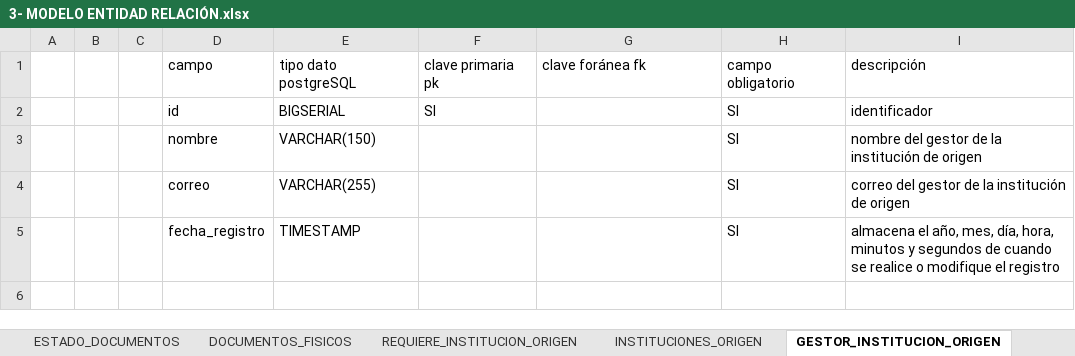
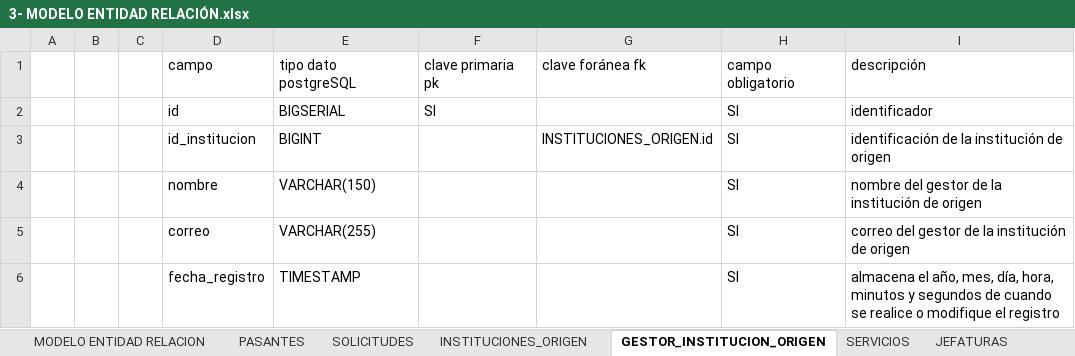
Before and after one commit to frosalesl/Plataforma-Pasantias, an Excel workbook: 3- MODELO ENTIDAD RELACIÓN/3- MODELO ENTIDAD RELACIÓN.xlsx, sheet GESTOR_INSTITUCION_ORIGEN, drawn as a sheet; values as stored, in another font and other column widths than the file's, no borders; the diff names each change by its address in the sheet, - before the commit and + after, or states it on an @@ line.

Commit message:
ACTUALIZACIÓN
Documento actualizado

```diff
--- a/3- MODELO ENTIDAD RELACIÓN/3- MODELO ENTIDAD RELACIÓN.xlsx (sheet GESTOR_INSTITUCION_ORIGEN)
+++ b/3- MODELO ENTIDAD RELACIÓN/3- MODELO ENTIDAD RELACIÓN.xlsx (sheet GESTOR_INSTITUCION_ORIGEN)
-sheet tab: ESTADO_DOCUMENTOS
-sheet tab: DOCUMENTOS_FISICOS
-sheet tab: REQUIERE_INSTITUCION_ORIGEN
+row 3:  |  |  | id_institucion | BIGINT |  | INSTITUCIONES_ORIGEN.id | SI | identificación de la institución de origen
```
Also changed, not shown: sheet SOLICITUDES, sheet MODELO ENTIDAD RELACION, sheet PASANTES, other sheet tabs.
